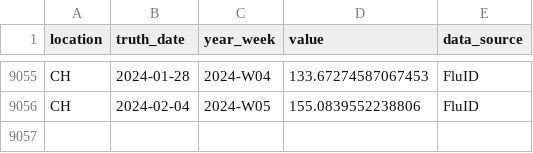
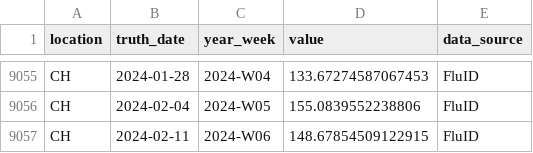
Before and after one commit to european-modelling-hubs/flu-forecast-hub, a CSV file: target-data/latest-ILI_incidence.csv, drawn as a sheet; only a part is shown, gaps mark what is left out.

```diff
--- a/target-data/latest-ILI_incidence.csv
+++ b/target-data/latest-ILI_incidence.csv
@@ -9056 +9056,2 @@ CH,2024-01-28,2024-W04,133.67274587067453,FluID
 CH,2024-02-04,2024-W05,155.0839552238806,FluID
+CH,2024-02-11,2024-W06,148.67854509122915,FluID
```
